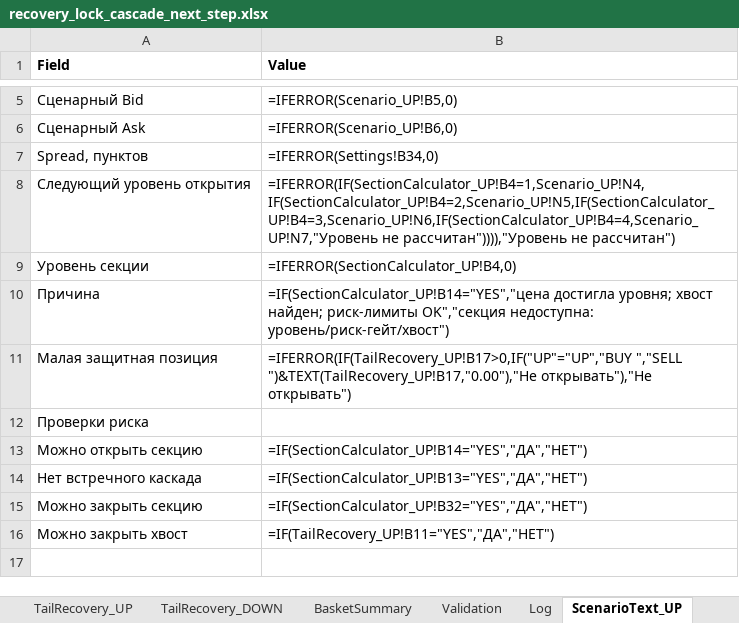
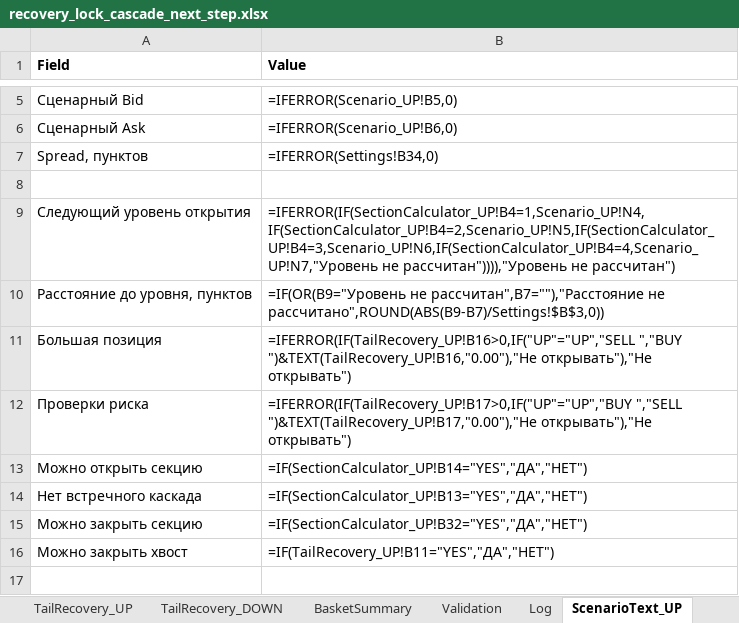
Before and after one commit to ic8812825-maker/chatgpt.com-codex, an Excel workbook: recovery_lock_cascade_next_step/recovery_lock_cascade_next_step.xlsx, sheet ScenarioText_UP, drawn as a sheet; only a part is shown, gaps mark what is left out; values as stored, in another font and other column widths than the file's, no borders; formulas without a stored value are shown as written; removed rows and columns are numbered as before the commit, all else as after; the diff names each change by its address in the sheet, - before the commit and + after, or states it on an @@ line.

Commit message:
Fix ScenarioText semantic mapping for trigger/distance and add ScenarioSpread checks

```diff
--- a/recovery_lock_cascade_next_step/recovery_lock_cascade_next_step.xlsx (sheet ScenarioText_UP)
+++ b/recovery_lock_cascade_next_step/recovery_lock_cascade_next_step.xlsx (sheet ScenarioText_UP)
+row 8: (empty)
-row 9: Уровень секции | =IFERROR(SectionCalculator_UP!B4,0)
-row 10: Причина | =IF(SectionCalculator_UP!B14="YES","цена достигла уровня; хвост найден; риск-лимиты OK","секция недоступна: уровень/риск-гейт/хвост")
-row 11: Малая защитная позиция | =IFERROR(IF(TailRecovery_UP!B17>0,IF("UP"="UP","BUY ","SELL ")&TEXT(TailRecovery_UP!B17,"0.00"),"Не открывать"),"Не открывать")
+row 10: Расстояние до уровня, пунктов | =IF(OR(B9="Уровень не рассчитан",B7=""),"Расстояние не рассчитано",ROUND(ABS(B9-B7)/Settings!$B$3,0))
+row 11: Большая позиция | =IFERROR(IF(TailRecovery_UP!B16>0,IF("UP"="UP","SELL ","BUY ")&TEXT(TailRecovery_UP!B16,"0.00"),"Не открывать"),"Не открывать")
-B12 (Value): (empty)
+B12 (Value): =IFERROR(IF(TailRecovery_UP!B17>0,IF("UP"="UP","BUY ","SELL ")&TEXT(TailRecovery_UP!B17,"0.00"),"Не открывать"),"Не открывать")
```
Also changed, not shown: sheet Validation, sheet ScenarioText_DOWN, sheet Scenario_DOWN, sheet Scenario_UP, recovery_lock_cascade_next_step/recovery_lock_cascade_next_step_ru.xlsx, 2 other files.
